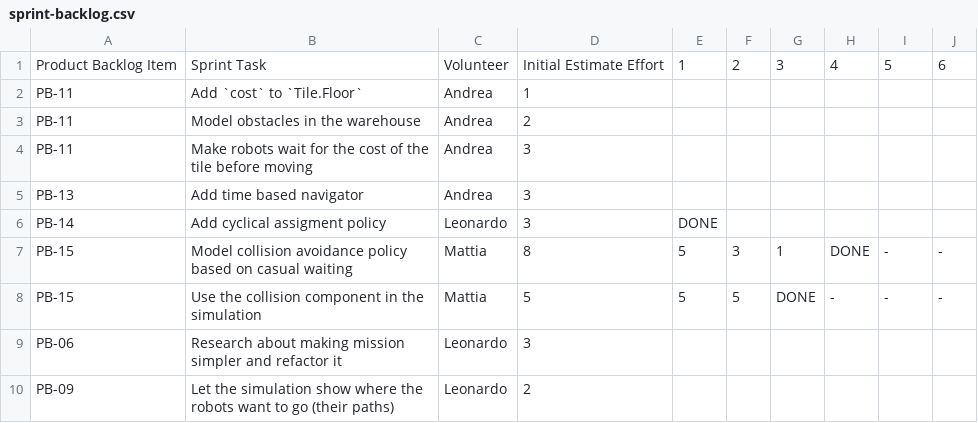
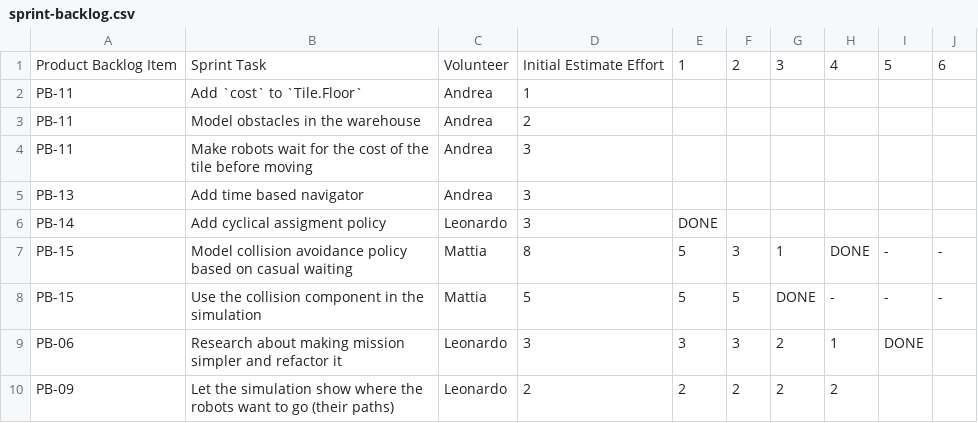
Before and after one commit to LeonardoMarcaccio/PPS-25-Sentinel, a CSV file: process/sprint-2/sprint-backlog.csv, drawn as a sheet.

Commit message:
doc: Updated Sprint Backlog

```diff
--- a/process/sprint-2/sprint-backlog.csv
+++ b/process/sprint-2/sprint-backlog.csv
@@ -8,3 +8,3 @@ PB-15,Model collision avoidance policy based on casual waiting,Mattia,8,5,3,1,DO
 PB-15,Use the collision component in the simulation,Mattia,5,5,5,DONE,-,-,-
-PB-06,Research about making mission simpler and refactor it ,Leonardo,3,,,,,,
-PB-09,Let the simulation show where the robots want to go (their paths),Leonardo,2,,,,,,
+PB-06,Research about making mission simpler and refactor it ,Leonardo,3,3,3,2,1,DONE,
+PB-09,Let the simulation show where the robots want to go (their paths),Leonardo,2,2,2,2,2,,
```
